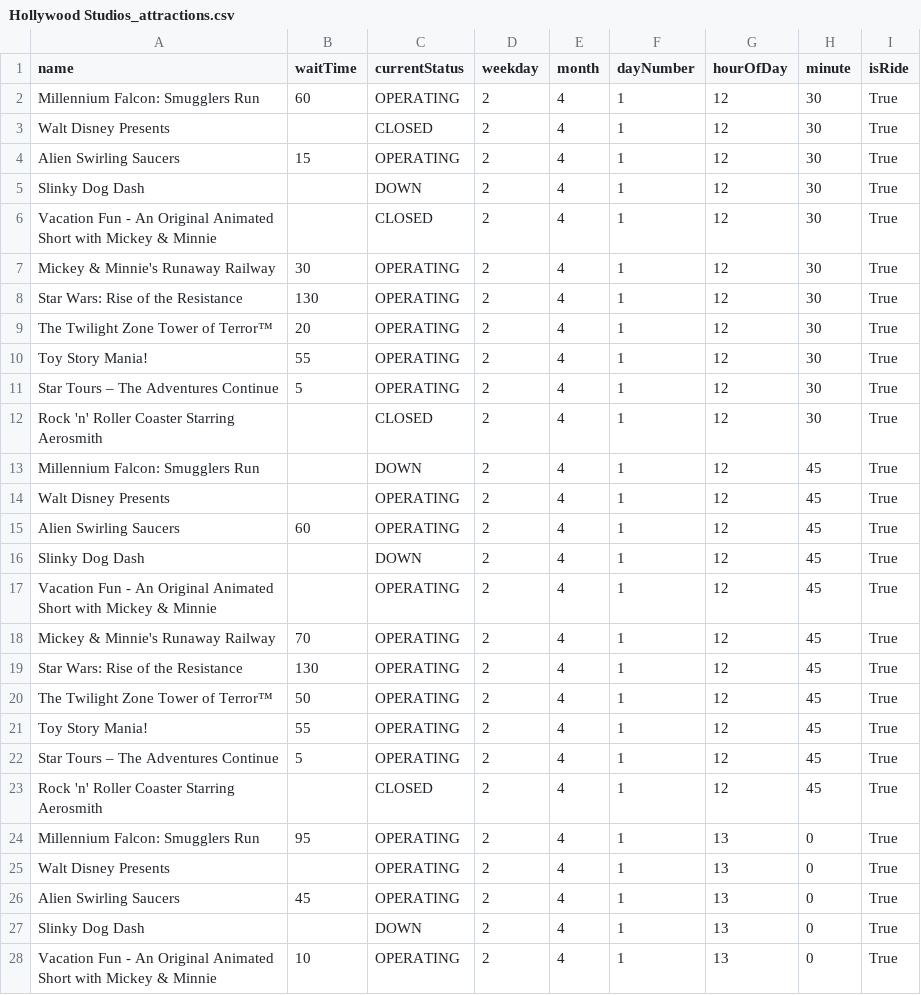
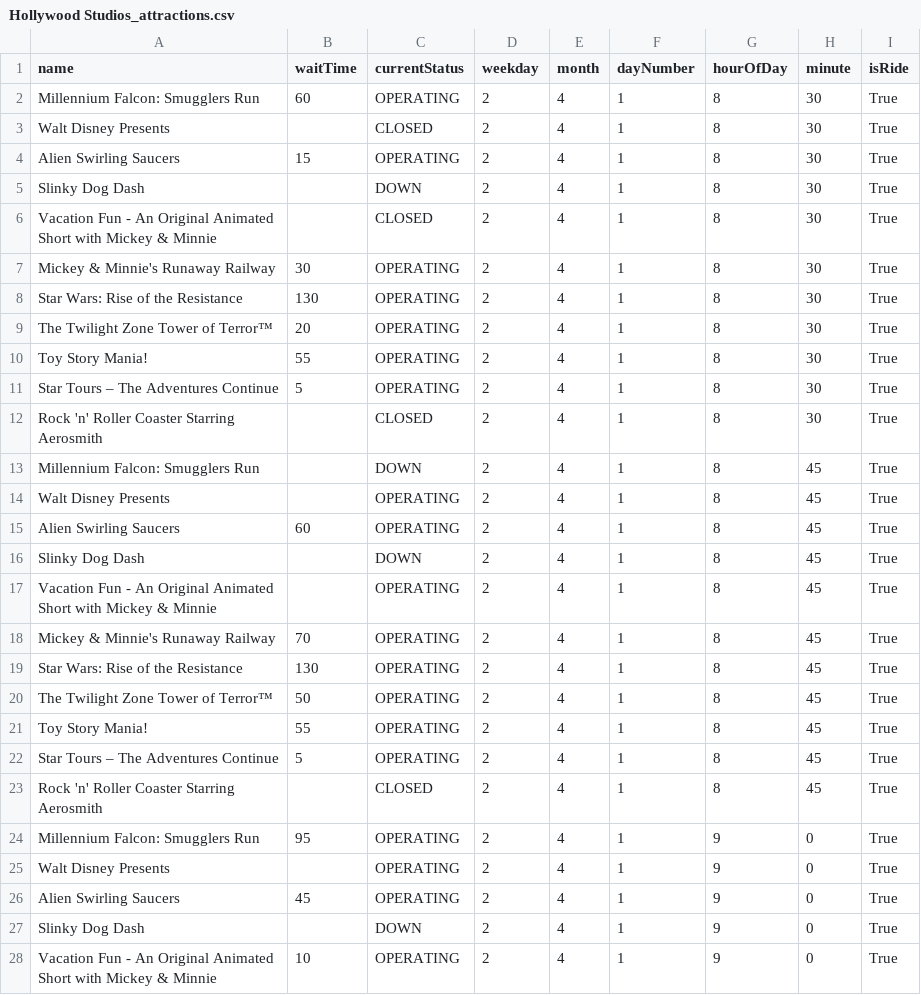
Before and after one commit to RogueMew/Disney-Wait-Time-Historical, a CSV file: Hollywood Studios_attractions.csv, drawn as a sheet; only a part is shown; the diff covers the shown part only.

```diff
--- a/Hollywood Studios_attractions.csv
+++ b/Hollywood Studios_attractions.csv
@@ -1,28 +1,28 @@
 name,waitTime,currentStatus,weekday,month,dayNumber,hourOfDay,minute,isRide
-Millennium Falcon: Smugglers Run,60,OPERATING,2,4,1,12,30,True
-Walt Disney Presents,,CLOSED,2,4,1,12,30,True
-Alien Swirling Saucers,15,OPERATING,2,4,1,12,30,True
-Slinky Dog Dash,,DOWN,2,4,1,12,30,True
-Vacation Fun - An Original Animated Short with Mickey & Minnie,,CLOSED,2,4,1,12,30,True
-Mickey & Minnie's Runaway Railway,30,OPERATING,2,4,1,12,30,True
-Star Wars: Rise of the Resistance,130,OPERATING,2,4,1,12,30,True
-The Twilight Zone Tower of Terror™,20,OPERATING,2,4,1,12,30,True
-Toy Story Mania!,55,OPERATING,2,4,1,12,30,True
-Star Tours – The Adventures Continue,5,OPERATING,2,4,1,12,30,True
-Rock 'n' Roller Coaster Starring Aerosmith,,CLOSED,2,4,1,12,30,True
-Millennium Falcon: Smugglers Run,,DOWN,2,4,1,12,45,True
-Walt Disney Presents,,OPERATING,2,4,1,12,45,True
-Alien Swirling Saucers,60,OPERATING,2,4,1,12,45,True
-Slinky Dog Dash,,DOWN,2,4,1,12,45,True
-Vacation Fun - An Original Animated Short with Mickey & Minnie,,OPERATING,2,4,1,12,45,True
-Mickey & Minnie's Runaway Railway,70,OPERATING,2,4,1,12,45,True
-Star Wars: Rise of the Resistance,130,OPERATING,2,4,1,12,45,True
-The Twilight Zone Tower of Terror™,50,OPERATING,2,4,1,12,45,True
-Toy Story Mania!,55,OPERATING,2,4,1,12,45,True
-Star Tours – The Adventures Continue,5,OPERATING,2,4,1,12,45,True
-Rock 'n' Roller Coaster Starring Aerosmith,,CLOSED,2,4,1,12,45,True
-Millennium Falcon: Smugglers Run,95,OPERATING,2,4,1,13,0,True
-Walt Disney Presents,,OPERATING,2,4,1,13,0,True
-Alien Swirling Saucers,45,OPERATING,2,4,1,13,0,True
-Slinky Dog Dash,,DOWN,2,4,1,13,0,True
-Vacation Fun - An Original Animated Short with Mickey & Minnie,10,OPERATING,2,4,1,13,0,True
+Millennium Falcon: Smugglers Run,60,OPERATING,2,4,1,8,30,True
+Walt Disney Presents,,CLOSED,2,4,1,8,30,True
+Alien Swirling Saucers,15,OPERATING,2,4,1,8,30,True
+Slinky Dog Dash,,DOWN,2,4,1,8,30,True
+Vacation Fun - An Original Animated Short with Mickey & Minnie,,CLOSED,2,4,1,8,30,True
+Mickey & Minnie's Runaway Railway,30,OPERATING,2,4,1,8,30,True
+Star Wars: Rise of the Resistance,130,OPERATING,2,4,1,8,30,True
+The Twilight Zone Tower of Terror™,20,OPERATING,2,4,1,8,30,True
+Toy Story Mania!,55,OPERATING,2,4,1,8,30,True
+Star Tours – The Adventures Continue,5,OPERATING,2,4,1,8,30,True
+Rock 'n' Roller Coaster Starring Aerosmith,,CLOSED,2,4,1,8,30,True
+Millennium Falcon: Smugglers Run,,DOWN,2,4,1,8,45,True
+Walt Disney Presents,,OPERATING,2,4,1,8,45,True
+Alien Swirling Saucers,60,OPERATING,2,4,1,8,45,True
+Slinky Dog Dash,,DOWN,2,4,1,8,45,True
+Vacation Fun - An Original Animated Short with Mickey & Minnie,,OPERATING,2,4,1,8,45,True
+Mickey & Minnie's Runaway Railway,70,OPERATING,2,4,1,8,45,True
+Star Wars: Rise of the Resistance,130,OPERATING,2,4,1,8,45,True
+The Twilight Zone Tower of Terror™,50,OPERATING,2,4,1,8,45,True
+Toy Story Mania!,55,OPERATING,2,4,1,8,45,True
+Star Tours – The Adventures Continue,5,OPERATING,2,4,1,8,45,True
+Rock 'n' Roller Coaster Starring Aerosmith,,CLOSED,2,4,1,8,45,True
+Millennium Falcon: Smugglers Run,95,OPERATING,2,4,1,9,0,True
+Walt Disney Presents,,OPERATING,2,4,1,9,0,True
+Alien Swirling Saucers,45,OPERATING,2,4,1,9,0,True
+Slinky Dog Dash,,DOWN,2,4,1,9,0,True
+Vacation Fun - An Original Animated Short with Mickey & Minnie,10,OPERATING,2,4,1,9,0,True
```
Also changed, not shown: 138 edited cells elsewhere in this file, Animal Kingdom_attractions.csv, EPCOT_attractions.csv, 1 other file.
